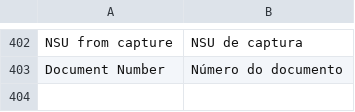
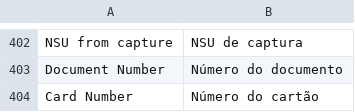
Before and after one commit to pagarme/magento2, a CSV file: i18n/pt_BR.csv, drawn as a sheet; only a part is shown, gaps mark what is left out; the diff names each change by its address in the sheet, - before the commit and + after, or states it on an @@ line.

```diff
--- a/i18n/pt_BR.csv
+++ b/i18n/pt_BR.csv
+row 404: Card Number | Número do cartão
```
Also changed, not shown: i18n/en_US.csv, 7 other files.
